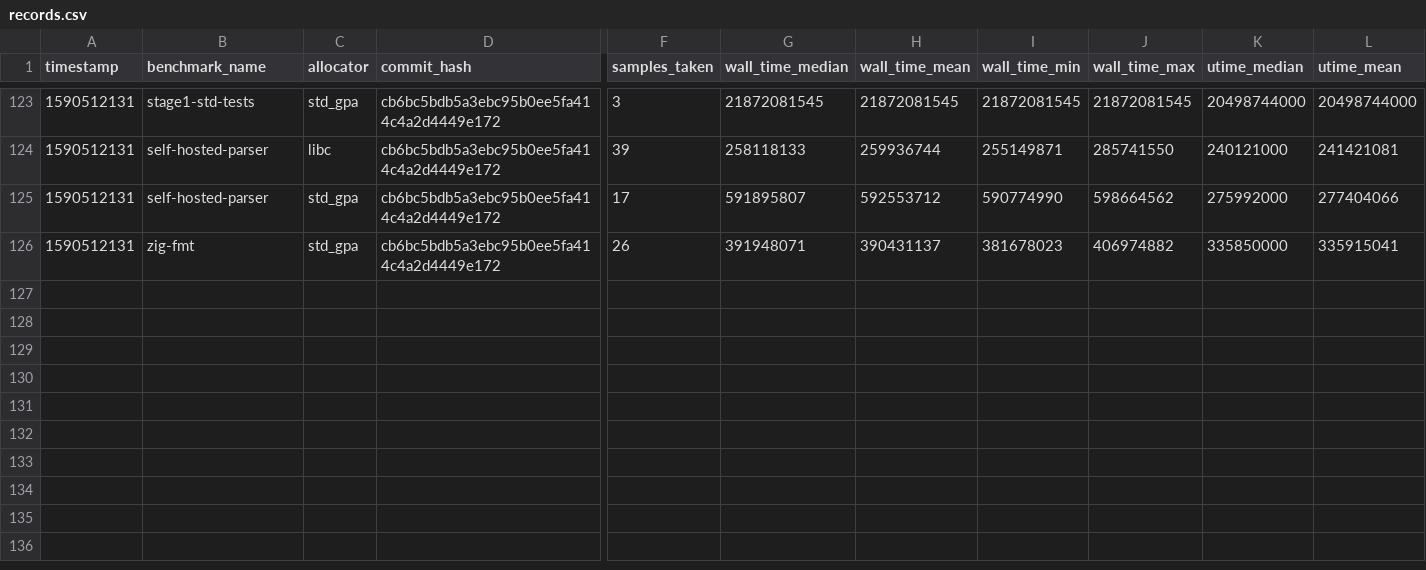
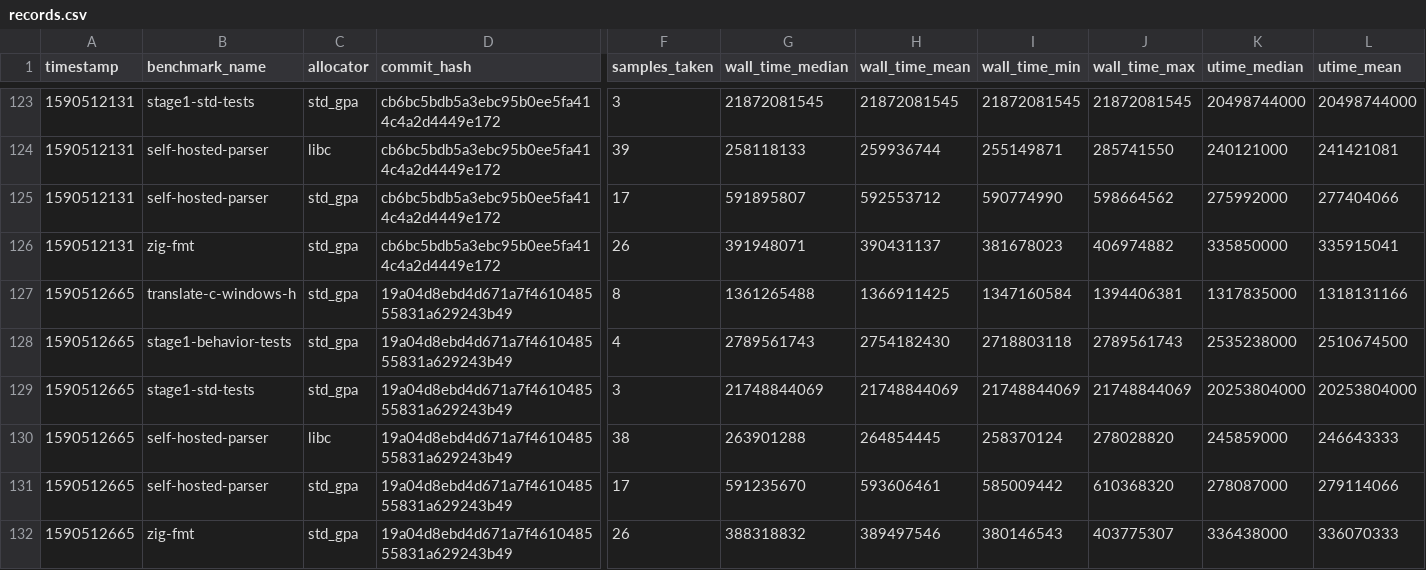
Before and after one commit to ziglang/gotta-go-fast, a CSV file: records.csv, drawn as a sheet; only a part is shown, gaps mark what is left out; rows hold the shown columns only; the diff names each change by its address in the sheet, - before the commit and + after, or states it on an @@ line.

Commit message:
add new benchmark records

```diff
--- a/records.csv
+++ b/records.csv
+row 127: 1590512665 | translate-c-windows-h | std_gpa | 19a04d8ebd4d671a7f461048555831a629243b49 | 8 | 1361265488 | 1366911425 | 1347160584 | 1394406381 | 1317835000 | 1318131166
+row 128: 1590512665 | stage1-behavior-tests | std_gpa | 19a04d8ebd4d671a7f461048555831a629243b49 | 4 | 2789561743 | 2754182430 | 2718803118 | 2789561743 | 2535238000 | 2510674500
+row 129: 1590512665 | stage1-std-tests | std_gpa | 19a04d8ebd4d671a7f461048555831a629243b49 | 3 | 21748844069 | 21748844069 | 21748844069 | 21748844069 | 20253804000 | 20253804000
+row 130: 1590512665 | self-hosted-parser | libc | 19a04d8ebd4d671a7f461048555831a629243b49 | 38 | 263901288 | 264854445 | 258370124 | 278028820 | 245859000 | 246643333
+row 131: 1590512665 | self-hosted-parser | std_gpa | 19a04d8ebd4d671a7f461048555831a629243b49 | 17 | 591235670 | 593606461 | 585009442 | 610368320 | 278087000 | 279114066
+row 132: 1590512665 | zig-fmt | std_gpa | 19a04d8ebd4d671a7f461048555831a629243b49 | 26 | 388318832 | 389497546 | 380146543 | 403775307 | 336438000 | 336070333
```
